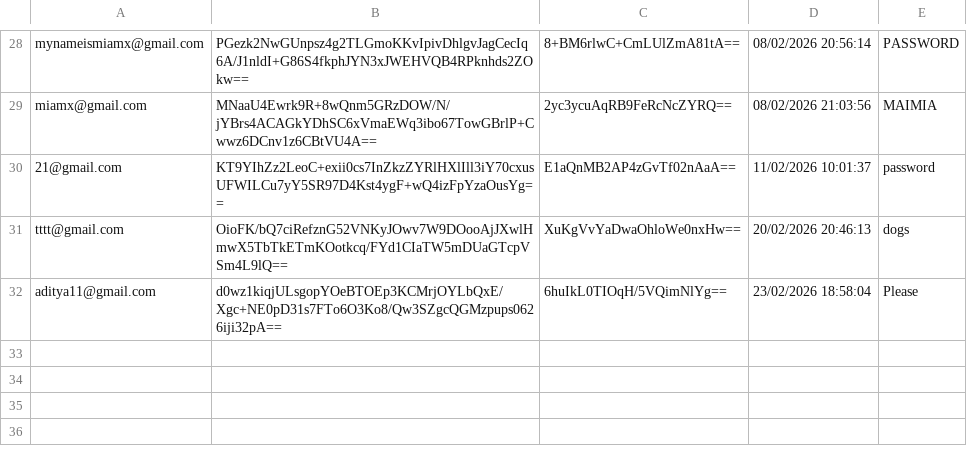
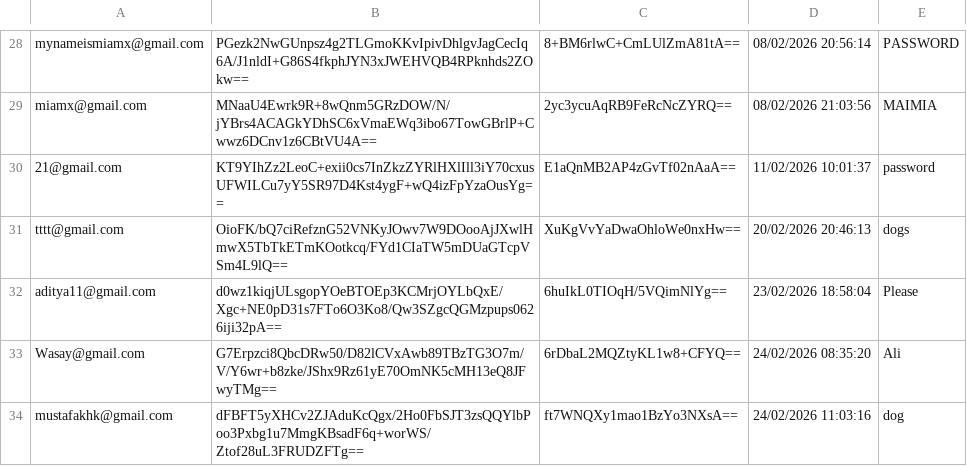
Before and after one commit to aditya-66s/RevisionAssistant, a CSV file: files/users.csv, drawn as a sheet; only a part is shown, gaps mark what is left out.

```diff
--- a/files/users.csv
+++ b/files/users.csv
@@ -32 +32,3 @@ tttt@gmail.com,OioFK/bQ7ciRefznG52VNKyJOwv7W9DOooAjJXwlHmwX5TbTkETmKOotkcq/FYd1C
 aditya11@gmail.com,d0wz1kiqjULsgopYOeBTOEp3KCMrjOYLbQxE/Xgc+NE0pD31s7FTo6O3Ko8/Qw3SZgcQGMzpups0626iji32pA==,6huIkL0TIOqH/5VQimNlYg==,23/02/2026 18:58:04,Please
+Wasay@gmail.com,G7Erpzci8QbcDRw50/D82lCVxAwb89TBzTG3O7m/V/Y6wr+b8zke/JShx9Rz61yE70OmNK5cMH13eQ8JFwyTMg==,6rDbaL2MQZtyKL1w8+CFYQ==,24/02/2026 08:35:20,Ali
+mustafakhk@gmail.com,dFBFT5yXHCv2ZJAduKcQgx/2Ho0FbSJT3zsQQYlbPoo3Pxbg1u7MmgKBsadF6q+worWS/Ztof28uL3FRUDZFTg==,ft7WNQXy1mao1BzYo3NXsA==,24/02/2026 11:03:16,dog
```
Also changed, not shown: files/settings.csv, 11 other files.
